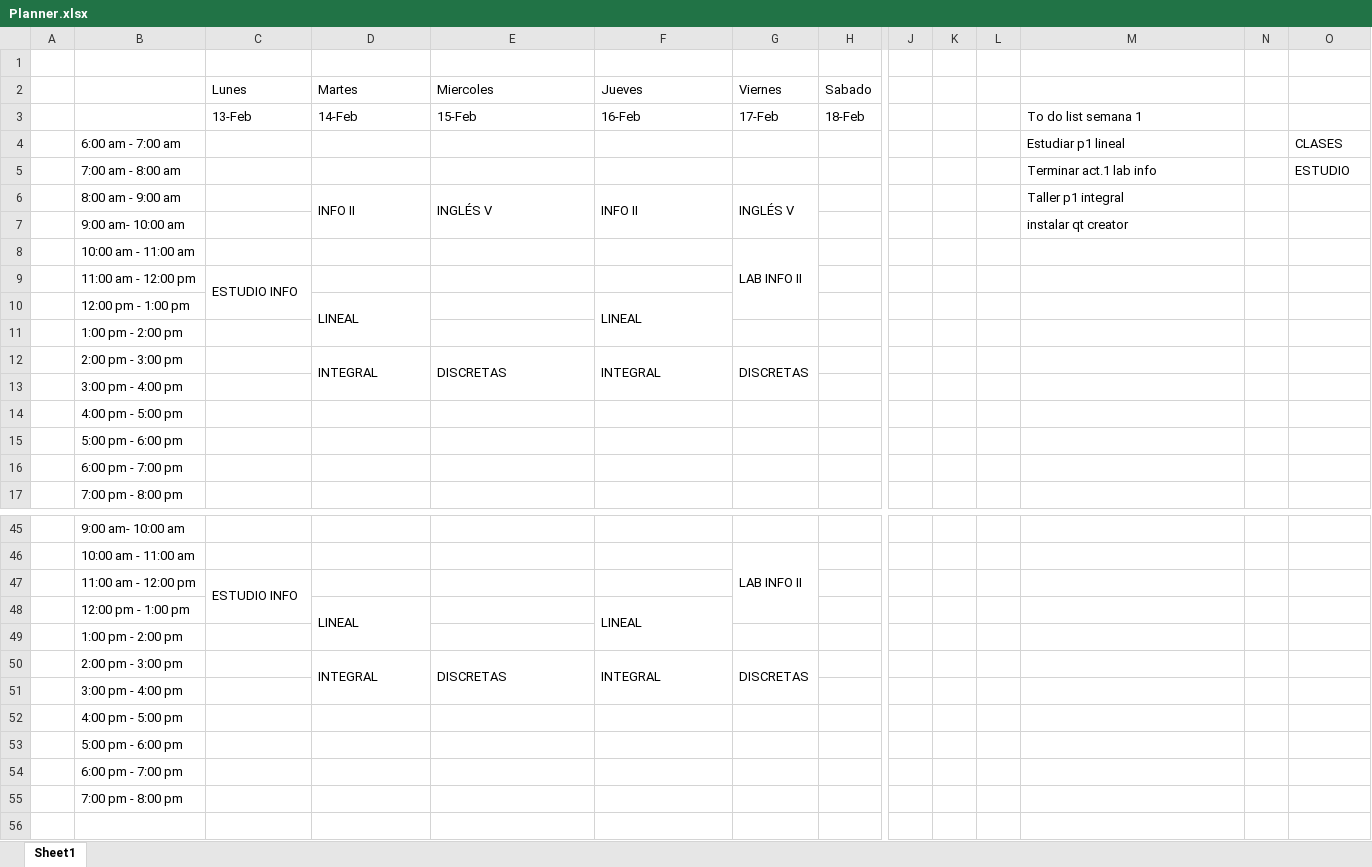
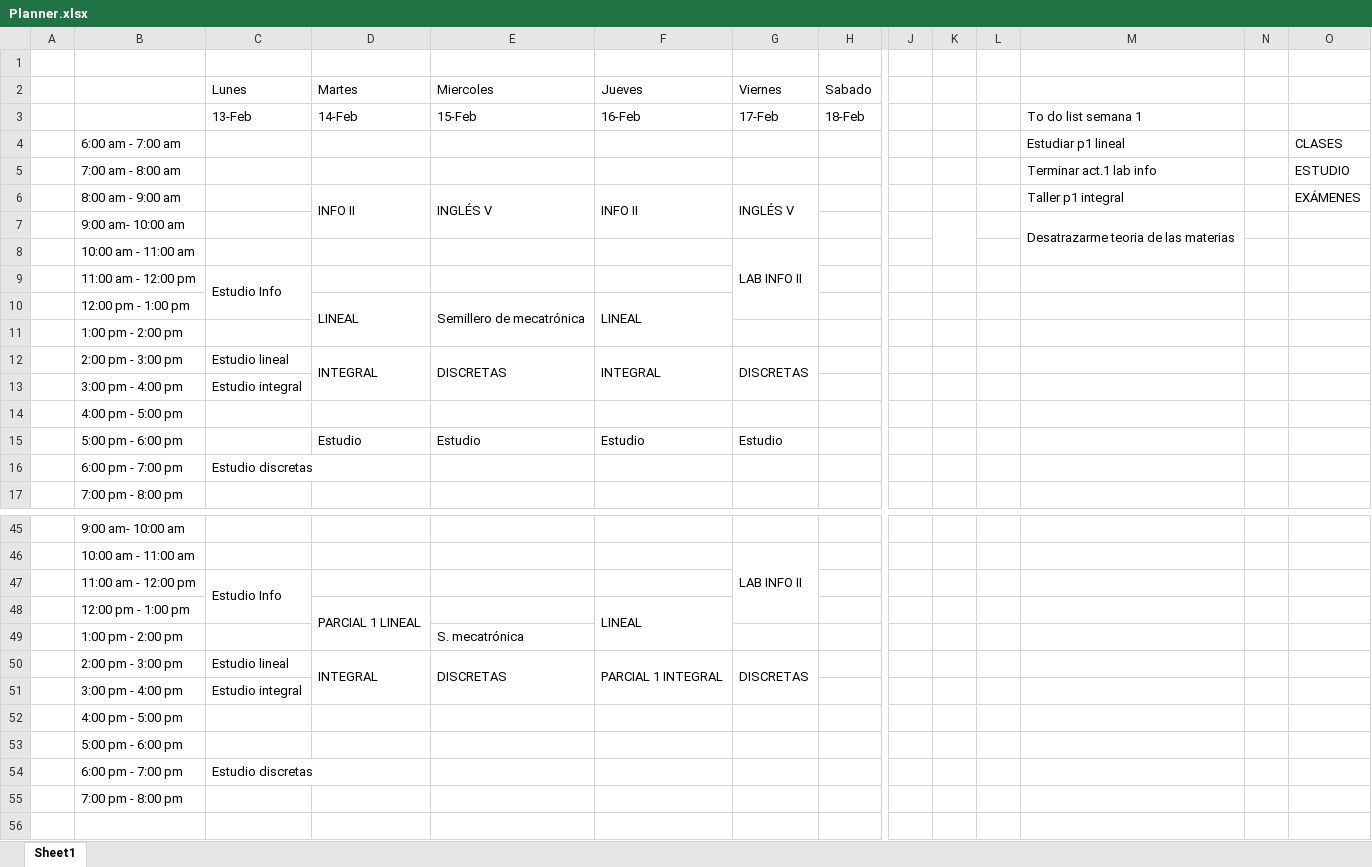
Before and after one commit to SalomeBM/Planner, an Excel workbook: Planner.xlsx, sheet Sheet1, drawn as a sheet; only a part is shown, gaps mark what is left out; values as stored, in another font and other column widths than the file's, no cell formats; removed rows and columns are numbered as before the commit, all else as after; rows hold the shown columns only; the diff covers the shown part only; the diff names each change by its address in the sheet, - before the commit and + after, or states it on an @@ line.

Commit message:
Estudio
Agregué las horas de estudio de los lunes, oragnicé el horario para el semillero de mecatrónica, y agregué el resto de pendientes para esta semana

```diff
--- a/Planner.xlsx (sheet Sheet1)
+++ b/Planner.xlsx (sheet Sheet1)
-O6: (empty)
+O6: EXÁMENES
+K7:K8 merged
-M7: instalar qt creator
+M7: Desatrazarme teoria de las materias
+M7:M8 merged
-C9: ESTUDIO INFO
+C9: Estudio Info
-E10: (empty)
+E10: Semillero de mecatrónica
+E10:E11 merged
-C12: (empty)
+C12: Estudio lineal
-C13: (empty)
+C13: Estudio integral
-row 15:  | 5:00 pm - 6:00 pm
-row 16:  | 6:00 pm - 7:00 pm
+row 15:  | 5:00 pm - 6:00 pm |  | Estudio | Estudio | Estudio | Estudio
+row 16:  | 6:00 pm - 7:00 pm | Estudio discretas
-C47: ESTUDIO INFO
+C47: Estudio Info
-D48: LINEAL
+D48: PARCIAL 1 LINEAL
-E49: (empty)
+E49: S. mecatrónica
-C50: (empty)
+C50: Estudio lineal
-F50: INTEGRAL
+F50: PARCIAL 1 INTEGRAL
-C51: (empty)
+C51: Estudio integral
-C54: (empty)
+C54: Estudio discretas
```
Also changed, not shown: 10 edited cells and merged cells elsewhere in this sheet, cell formats.
